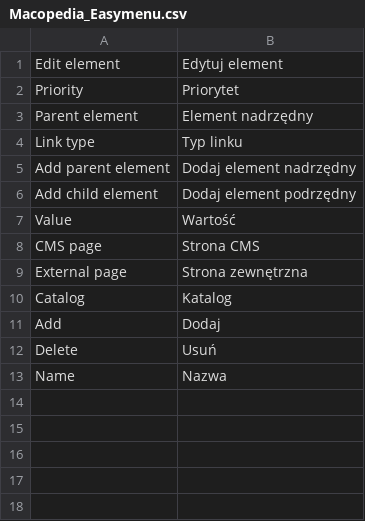
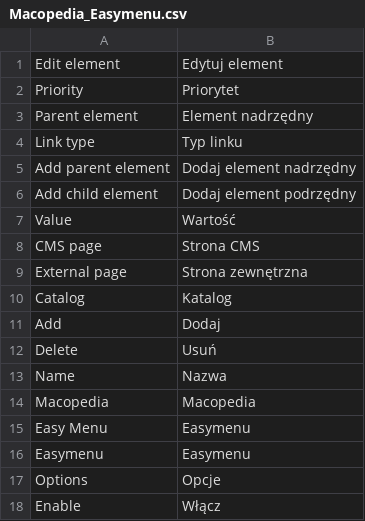
Before and after one commit to macopedia/Maco-Nav-Menu, a CSV file: src/app/locale/pl_PL/Macopedia_Easymenu.csv, drawn as a sheet; the diff names each change by its address in the sheet, - before the commit and + after, or states it on an @@ line.

Commit message:
New pl translations. Add menu to acl

```diff
--- a/src/app/locale/pl_PL/Macopedia_Easymenu.csv
+++ b/src/app/locale/pl_PL/Macopedia_Easymenu.csv
+row 14: Macopedia | Macopedia
+row 15: Easy Menu | Easymenu
+row 16: Easymenu | Easymenu
+row 17: Options | Opcje
+row 18: Enable | Włącz
```
Also changed, not shown: 2 other files.
